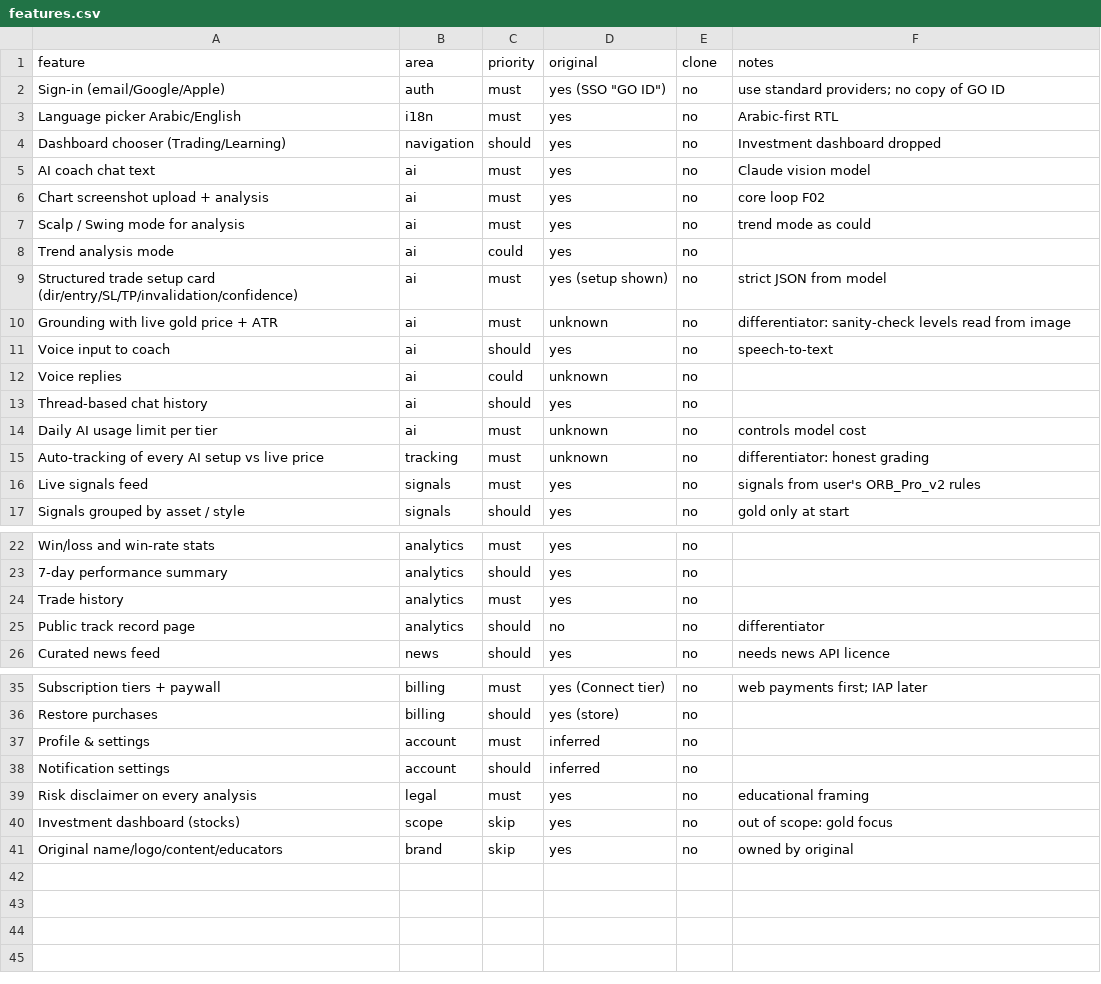
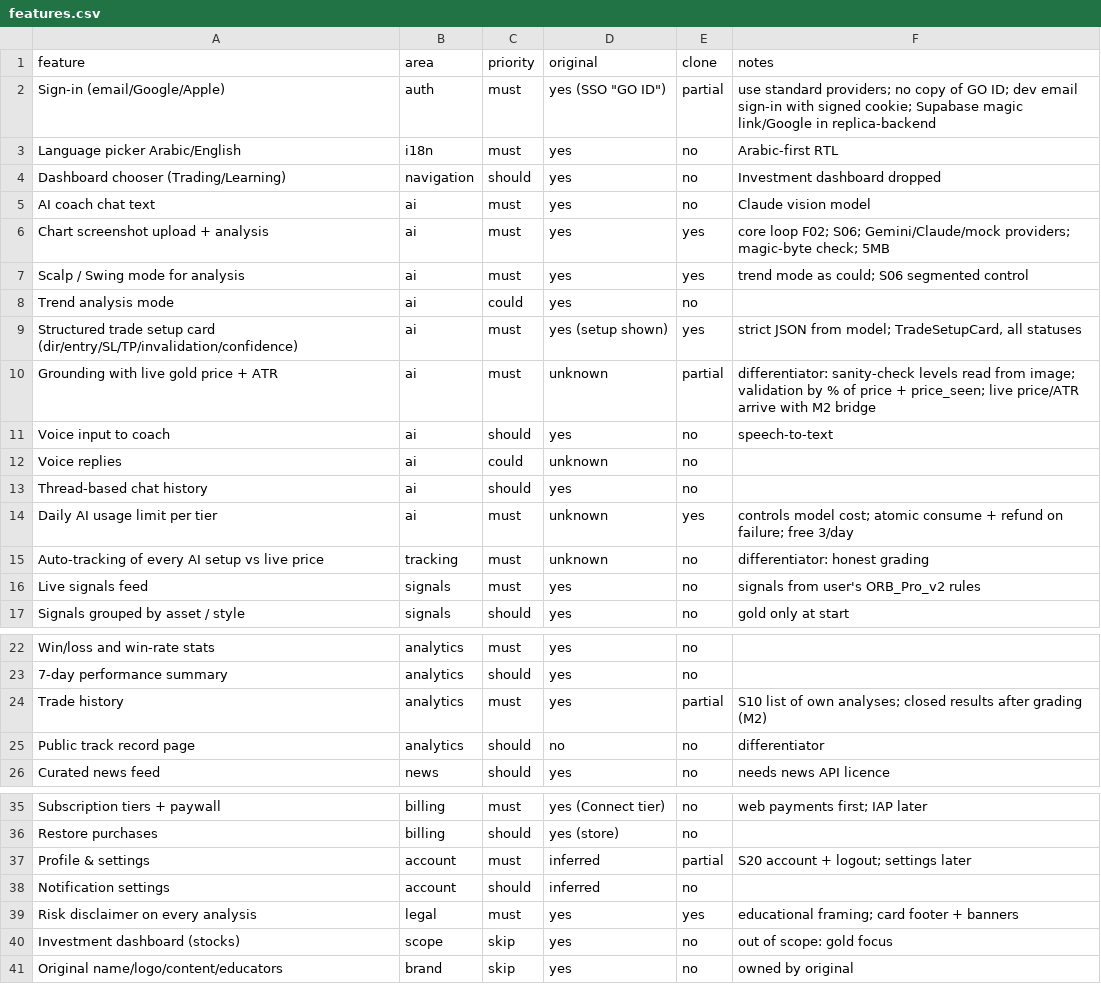
Before and after one commit to a0113724-del/00, a CSV file: replica/features.csv, drawn as a sheet; only a part is shown, gaps mark what is left out.

```diff
--- a/replica/features.csv
+++ b/replica/features.csv
@@ -1,3 +1,3 @@
 feature,area,priority,original,clone,notes
-Sign-in (email/Google/Apple),auth,must,yes (SSO "GO ID"),no,use standard providers; no copy of GO ID
+Sign-in (email/Google/Apple),auth,must,"yes (SSO ""GO ID"")",partial,use standard providers; no copy of GO ID; dev email sign-in with signed cookie; Supabase magic link/Google in replica-backend
 Language picker Arabic/English,i18n,must,yes,no,Arabic-first RTL
@@ -5,7 +5,7 @@ Dashboard chooser (Trading/Learning),navigation,should,yes,no,Investment dashboa
 AI coach chat text,ai,must,yes,no,Claude vision model
-Chart screenshot upload + analysis,ai,must,yes,no,core loop F02
-Scalp / Swing mode for analysis,ai,must,yes,no,trend mode as could
+Chart screenshot upload + analysis,ai,must,yes,yes,core loop F02; S06; Gemini/Claude/mock providers; magic-byte check; 5MB
+Scalp / Swing mode for analysis,ai,must,yes,yes,trend mode as could; S06 segmented control
 Trend analysis mode,ai,could,yes,no,
-Structured trade setup card (dir/entry/SL/TP/invalidation/confidence),ai,must,yes (setup shown),no,strict JSON from model
-Grounding with live gold price + ATR,ai,must,unknown,no,differentiator: sanity-check levels read from image
+Structured trade setup card (dir/entry/SL/TP/invalidation/confidence),ai,must,yes (setup shown),yes,"strict JSON from model; TradeSetupCard, all statuses"
+Grounding with live gold price + ATR,ai,must,unknown,partial,differentiator: sanity-check levels read from image; validation by % of price + price_seen; live price/ATR arrive with M2 bridge
 Voice input to coach,ai,should,yes,no,speech-to-text
@@ -13,3 +13,3 @@ Voice replies,ai,could,unknown,no,
 Thread-based chat history,ai,should,yes,no,
-Daily AI usage limit per tier,ai,must,unknown,no,controls model cost
+Daily AI usage limit per tier,ai,must,unknown,yes,controls model cost; atomic consume + refund on failure; free 3/day
 Auto-tracking of every AI setup vs live price,tracking,must,unknown,no,differentiator: honest grading
@@ -23,3 +23,3 @@ Win/loss and win-rate stats,analytics,must,yes,no,
 7-day performance summary,analytics,should,yes,no,
-Trade history,analytics,must,yes,no,
+Trade history,analytics,must,yes,partial,S10 list of own analyses; closed results after grading (M2)
 Public track record page,analytics,should,no,no,differentiator
@@ -36,5 +36,5 @@ Subscription tiers + paywall,billing,must,yes (Connect tier),no,web payments fir
 Restore purchases,billing,should,yes (store),no,
-Profile & settings,account,must,inferred,no,
+Profile & settings,account,must,inferred,partial,S20 account + logout; settings later
 Notification settings,account,should,inferred,no,
-Risk disclaimer on every analysis,legal,must,yes,no,educational framing
+Risk disclaimer on every analysis,legal,must,yes,yes,educational framing; card footer + banners
 Investment dashboard (stocks),scope,skip,yes,no,out of scope: gold focus
```
Also changed, not shown: 54 other files.
